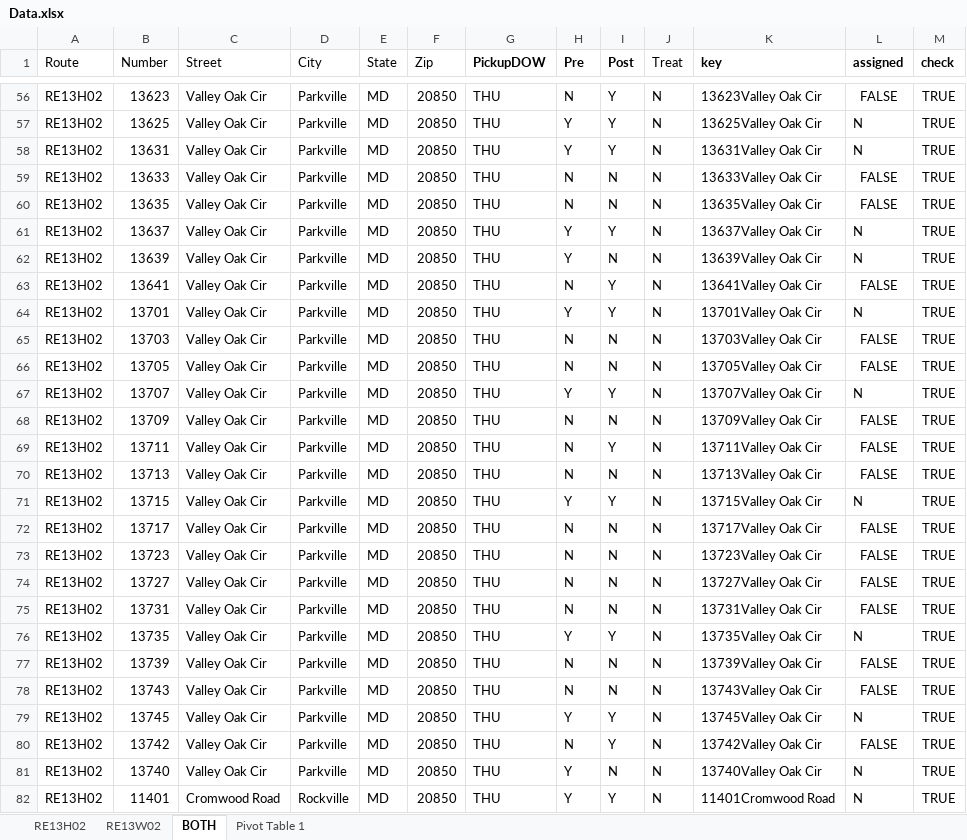
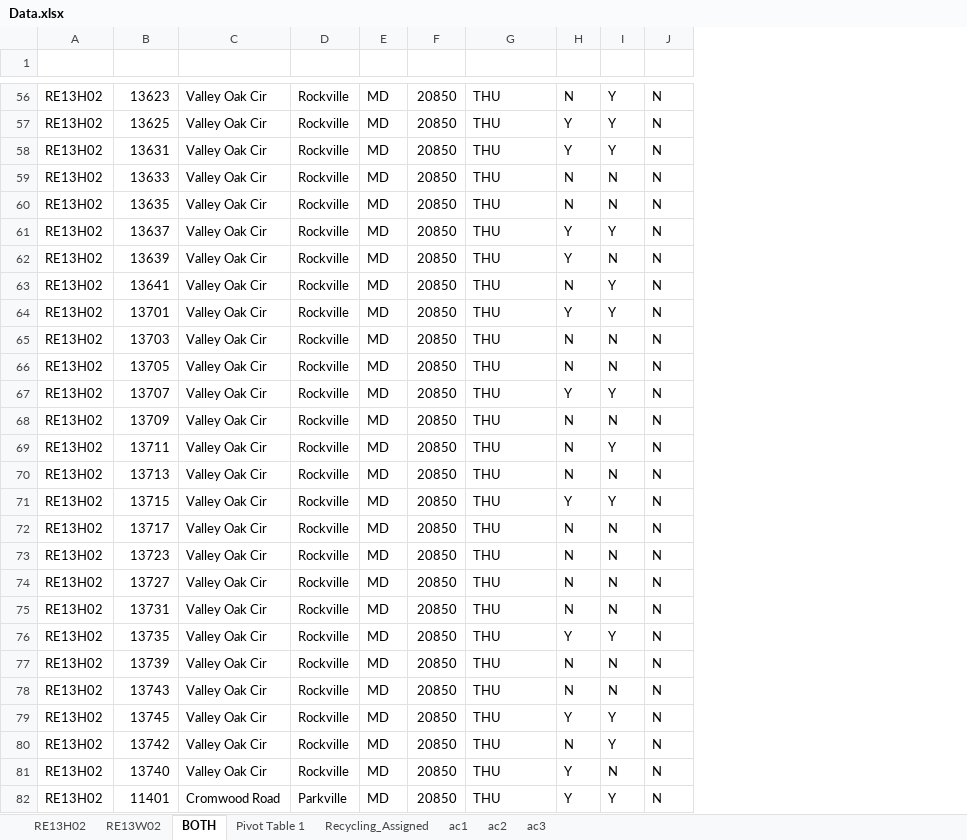
Before and after one commit to CynthiaHu/w241experiment, an Excel workbook: data/Data.xlsx, sheet BOTH, drawn as a sheet; only a part is shown, gaps mark what is left out; values as stored, in another font and other column widths than the file's, no borders; table styles not drawn; the diff covers the shown part only; the diff names each change by its address in the sheet, - before the commit and + after, or states it on an @@ line.

Commit message:
more fixes to the raw data, addresses, assigned checks, etc

```diff
--- a/data/Data.xlsx (sheet BOTH)
+++ b/data/Data.xlsx (sheet BOTH)
+sheet tab: Recycling_Assigned
+sheet tab: ac1
+sheet tab: ac2
+sheet tab: ac3
-column K (key), rows 56-82: 13623Valley Oak Cir | 13625Valley Oak Cir | 13631Valley Oak Cir | 13633Valley Oak Cir | 13635Valley Oak Cir | 13637Valley Oak Cir | 13639Valley Oak Cir | 13641Valley Oak Cir | 13701Valley Oak Cir | 13703Valley Oak Cir | 13705Valley Oak Cir | 13707Valley Oak Cir | 13709Valley Oak Cir | 13711Valley Oak Cir | 13713Valley Oak Cir | 13715Valley Oak Cir | 13717Valley Oak Cir | 13723Valley Oak Cir | 13727Valley Oak Cir | 13731Valley Oak Cir | 13735Valley Oak Cir | 13739Valley Oak Cir | 13743Valley Oak Cir | 13745Valley Oak Cir | 13742Valley Oak Cir | 13740Valley Oak Cir | 11401Cromwood Road
-column L (assigned), rows 56-82: FALSE | N | N | FALSE | FALSE | N | N | FALSE | N | FALSE | FALSE | N | FALSE | FALSE | FALSE | N | FALSE | FALSE | FALSE | FALSE | N | FALSE | FALSE | N | FALSE | N | N
-column M (check), rows 56-82: all TRUE
-A1:J1 text colour: black
+A1:J1 text colour: #FFFFFF
-D56:D81 (City): Parkville
+D56:D81 (City): Rockville
-D82 (City): Rockville
+D82 (City): Parkville
```
Also changed, not shown: 461 edited cells elsewhere in this sheet, 1 other file.
